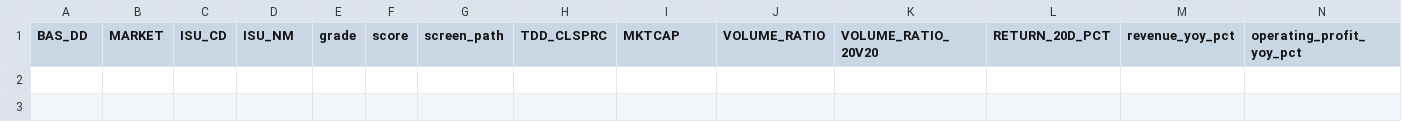
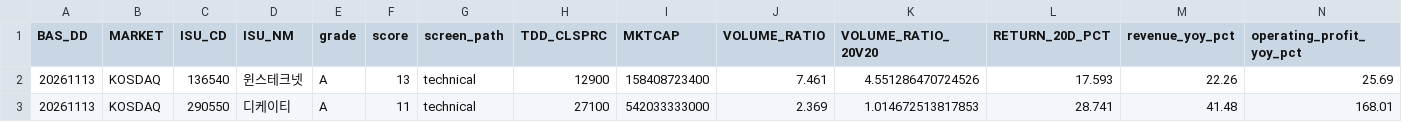
Before and after one commit to cks3210-spec/KRX-Public-Test, a CSV file: data/stock_grades.csv, drawn as a sheet; only a part is shown; rows hold the shown columns only; the diff names each change by its address in the sheet, - before the commit and + after, or states it on an @@ line.

```diff
--- a/data/stock_grades.csv
+++ b/data/stock_grades.csv
+row 2: 20261113 | KOSDAQ | 136540 | 윈스테크넷 | A | 13 | technical | 12900 | 158408723400 | 7.461 | 4.551286470724526 | 17.593 | 22.26 | 25.69
+row 3: 20261113 | KOSDAQ | 290550 | 디케이티 | A | 11 | technical | 27100 | 542033333000 | 2.369 | 1.014672513817853 | 28.741 | 41.48 | 168.01
```
Also changed, not shown: data/daily_indicators.csv, data/fundamentals.csv, 7 other files.
